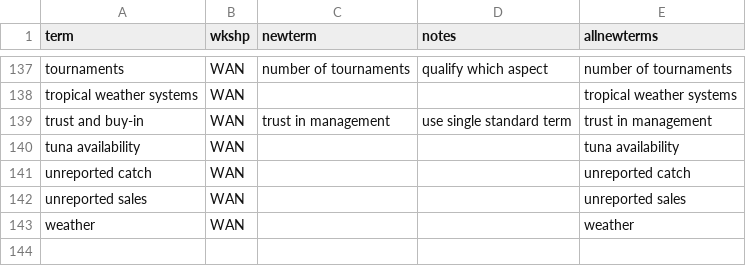
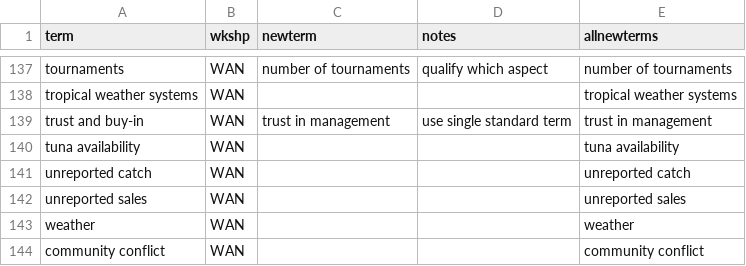
Before and after one commit to MandyKarnauskas-NOAA/dolphin-wahoo-participatory-models, a CSV file: all_terms_edited.csv, drawn as a sheet; only a part is shown, gaps mark what is left out; the diff names each change by its address in the sheet, - before the commit and + after, or states it on an @@ line.

Commit message:
failed attempts to replace terms in mental modeler

```diff
--- a/all_terms_edited.csv
+++ b/all_terms_edited.csv
+row 144: community conflict | WAN |  |  | community conflict
```
Also changed, not shown: Beaufort_matrix.csv, 7 other files.
